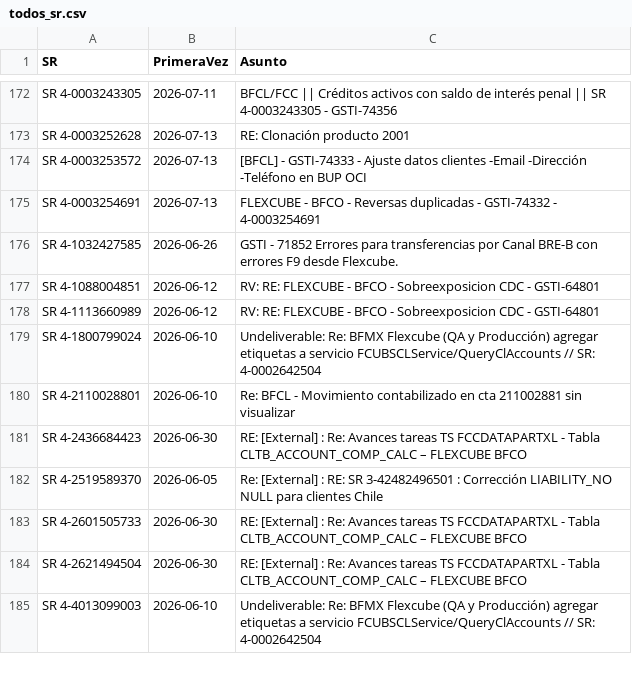
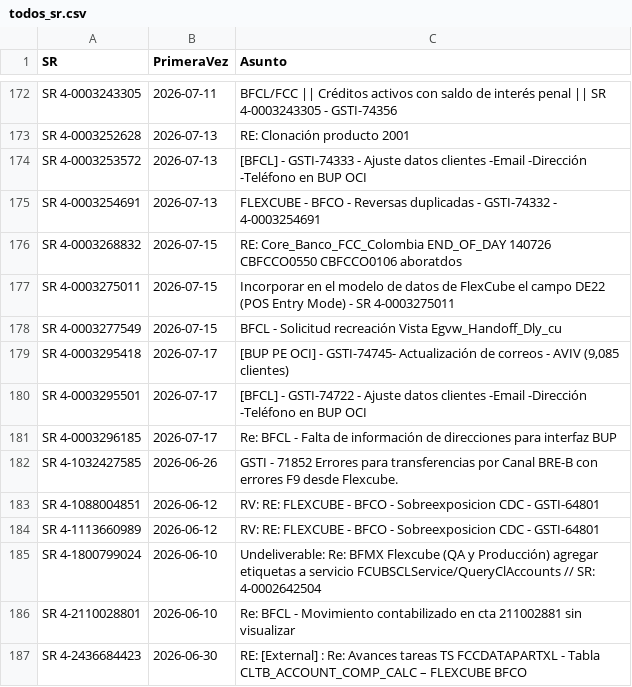
Before and after one commit to dpv20/SR-counter, a CSV file: todos_sr.csv, drawn as a sheet; only a part is shown, gaps mark what is left out; the shorter side is filled out with more unchanged rows; the diff names each change by its address in the sheet, - before the commit and + after, or states it on an @@ line.

```diff
--- a/todos_sr.csv
+++ b/todos_sr.csv
+row 176: SR 4-0003268832 | 2026-07-15 | RE: Core_Banco_FCC_Colombia END_OF_DAY 140726 CBFCCO0550 CBFCCO0106 aboratdos
+row 177: SR 4-0003275011 | 2026-07-15 | Incorporar en el modelo de datos de FlexCube el campo DE22 (POS Entry Mode) - SR 4-0003275011
+row 178: SR 4-0003277549 | 2026-07-15 | BFCL - Solicitud recreación Vista Egvw_Handoff_Dly_cu
+row 179: SR 4-0003295418 | 2026-07-17 | [BUP PE OCI] - GSTI-74745- Actualización de correos - AVIV (9,085 clientes)
+row 180: SR 4-0003295501 | 2026-07-17 | [BFCL] - GSTI-74722 - Ajuste datos clientes -Email -Dirección -Teléfono en BUP OCI
+row 181: SR 4-0003296185 | 2026-07-17 | Re: BFCL - Falta de información de direcciones para interfaz BUP
```
Also changed, not shown: resultados_sr_outlook.csv, 2 other files.
